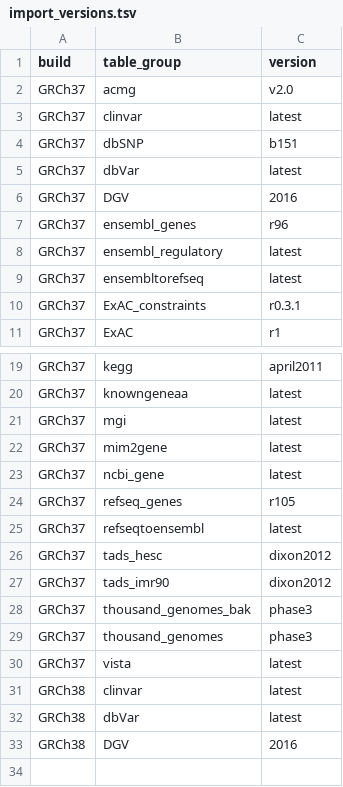
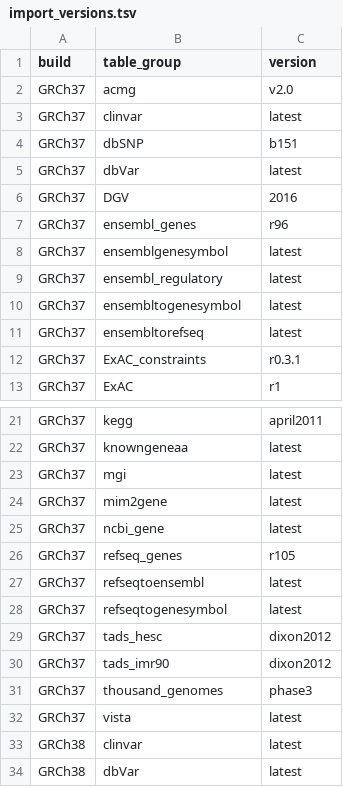
Before and after one commit to varfish-org/varfish-db-downloader, a TSV file: import_versions.tsv, drawn as a sheet; only a part is shown, gaps mark what is left out; the shorter side is filled out with more unchanged rows.

Commit message:
Added refseq/ensembl to gene symbol mapping.

```diff
--- a/import_versions.tsv
+++ b/import_versions.tsv
@@ -7,3 +7,5 @@ GRCh37	DGV	2016
 GRCh37	ensembl_genes	r96
+GRCh37	ensemblgenesymbol	latest
 GRCh37	ensembl_regulatory	latest
+GRCh37	ensembltogenesymbol	latest
 GRCh37	ensembltorefseq	latest
@@ -25,5 +27,5 @@ GRCh37	refseq_genes	r105
 GRCh37	refseqtoensembl	latest
+GRCh37	refseqtogenesymbol	latest
 GRCh37	tads_hesc	dixon2012
 GRCh37	tads_imr90	dixon2012
-GRCh37	thousand_genomes_bak	phase3
 GRCh37	thousand_genomes	phase3
```
Also changed, not shown: 6 other files.
